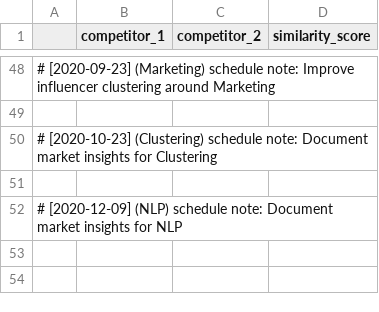
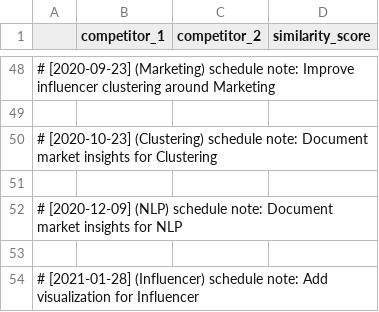
Before and after one commit to martindao/PM_Smart-Market-AI, a CSV file: Analysis Module/Results/bert_average/competitor_competitor_similarity.csv, drawn as a sheet; only a part is shown, gaps mark what is left out; the diff names each change by its address in the sheet, - before the commit and + after, or states it on an @@ line.

Commit message:
Add visualization for Influencer

```diff
--- a/Analysis Module/Results/bert_average/competitor_competitor_similarity.csv
+++ b/Analysis Module/Results/bert_average/competitor_competitor_similarity.csv
+row 53: (empty)
+row 54: # [2021-01-28] (Influencer) schedule note: Add visualization for Influencer
```
